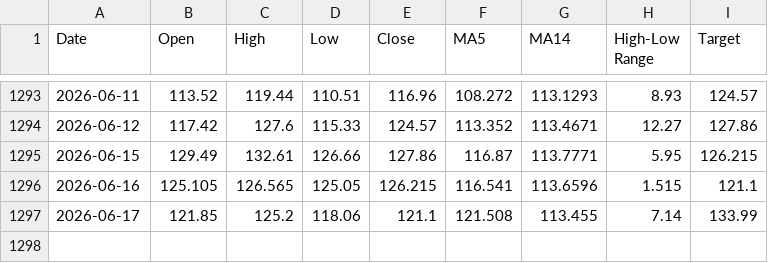
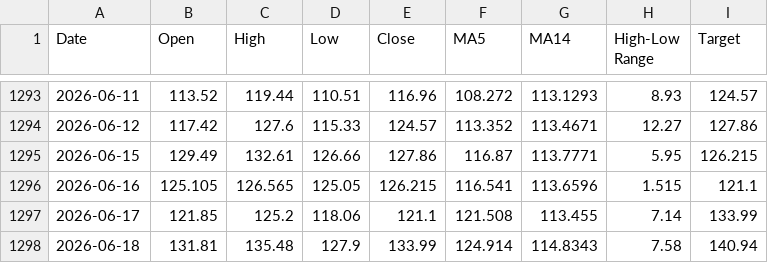
Before and after one commit to monay797/intel-daily-stock-price-prediction, a CSV file: data/processed/intel-daily-stock-price-data-processed.csv, drawn as a sheet; only a part is shown, gaps mark what is left out; the diff names each change by its address in the sheet, - before the commit and + after, or states it on an @@ line.

Commit message:
chore(pipeline): refresh processed stock dataset and retrain model

```diff
--- a/data/processed/intel-daily-stock-price-data-processed.csv
+++ b/data/processed/intel-daily-stock-price-data-processed.csv
+row 1298: 2026-06-18 | 131.81 | 135.48 | 127.9 | 133.99 | 124.914 | 114.8343 | 7.58 | 140.94
```
Also changed, not shown: 1 other file.
